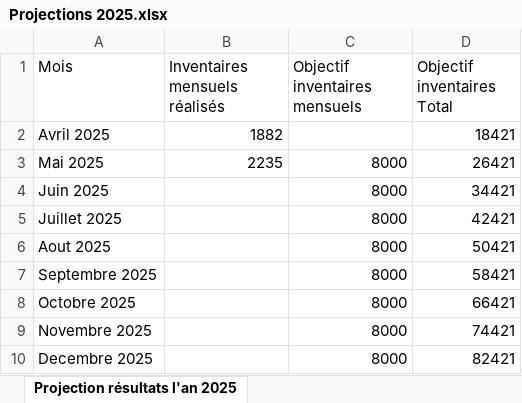
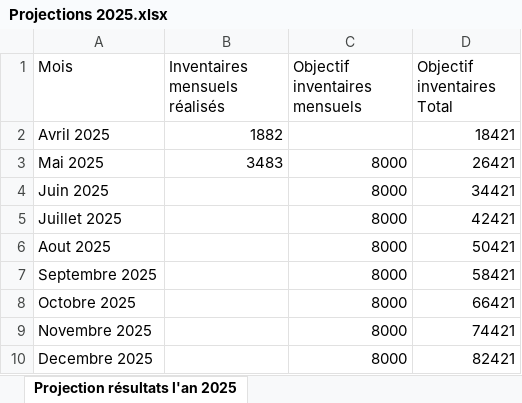
Before and after one commit to CHAHBG/Dashboard_Procasef, an Excel workbook: projections/Projections 2025.xlsx, sheet Projection résultats l'an 2025, drawn as a sheet; values as stored, in another font and other column widths than the file's, no borders; the diff names each change by its address in the sheet, - before the commit and + after, or states it on an @@ line.

Commit message:
Add files via upload

```diff
--- a/projections/Projections 2025.xlsx (sheet Projection résultats l'an 2025)
+++ b/projections/Projections 2025.xlsx (sheet Projection résultats l'an 2025)
-B3 (Inventaires mensuels réalisés): 2235
+B3 (Inventaires mensuels réalisés): 3483
```
